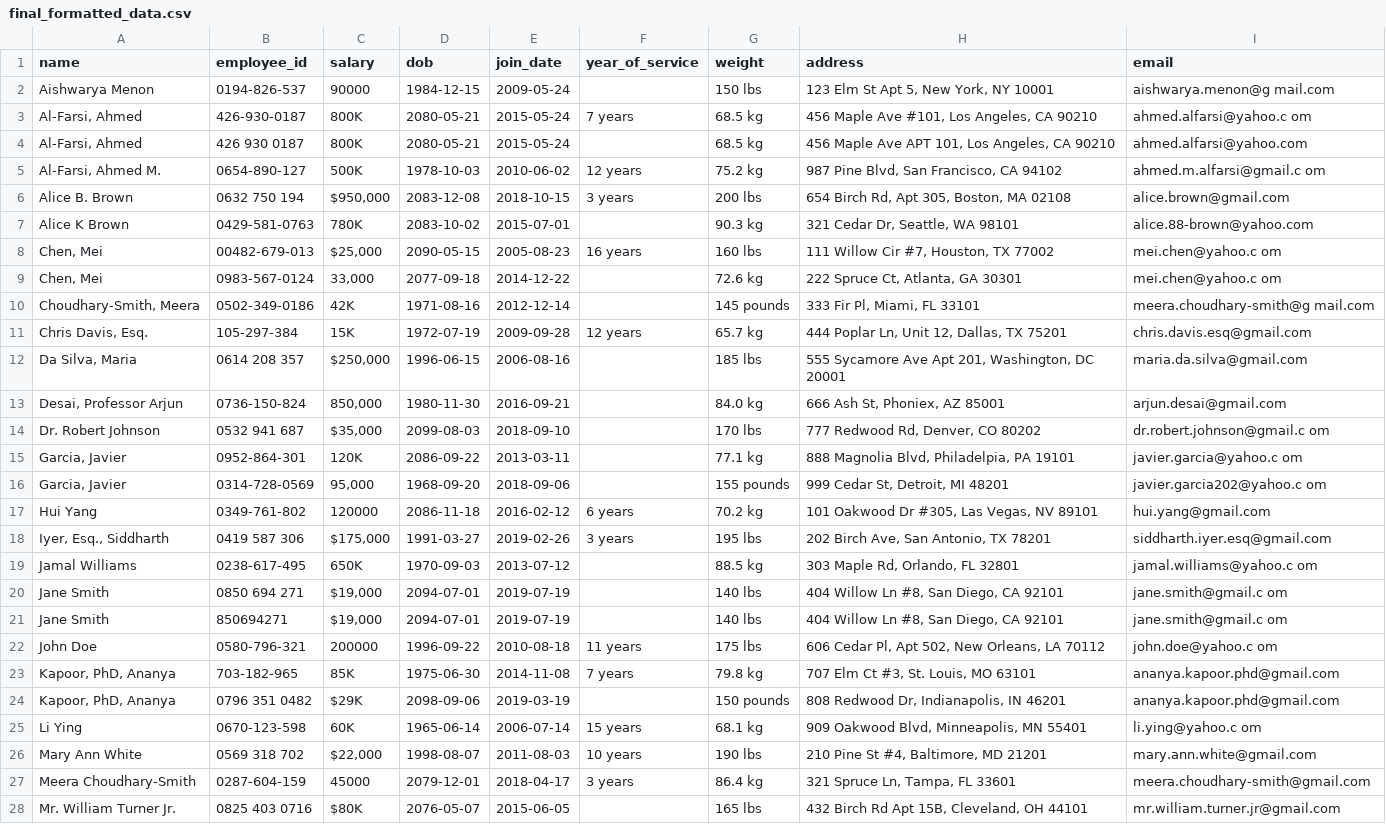
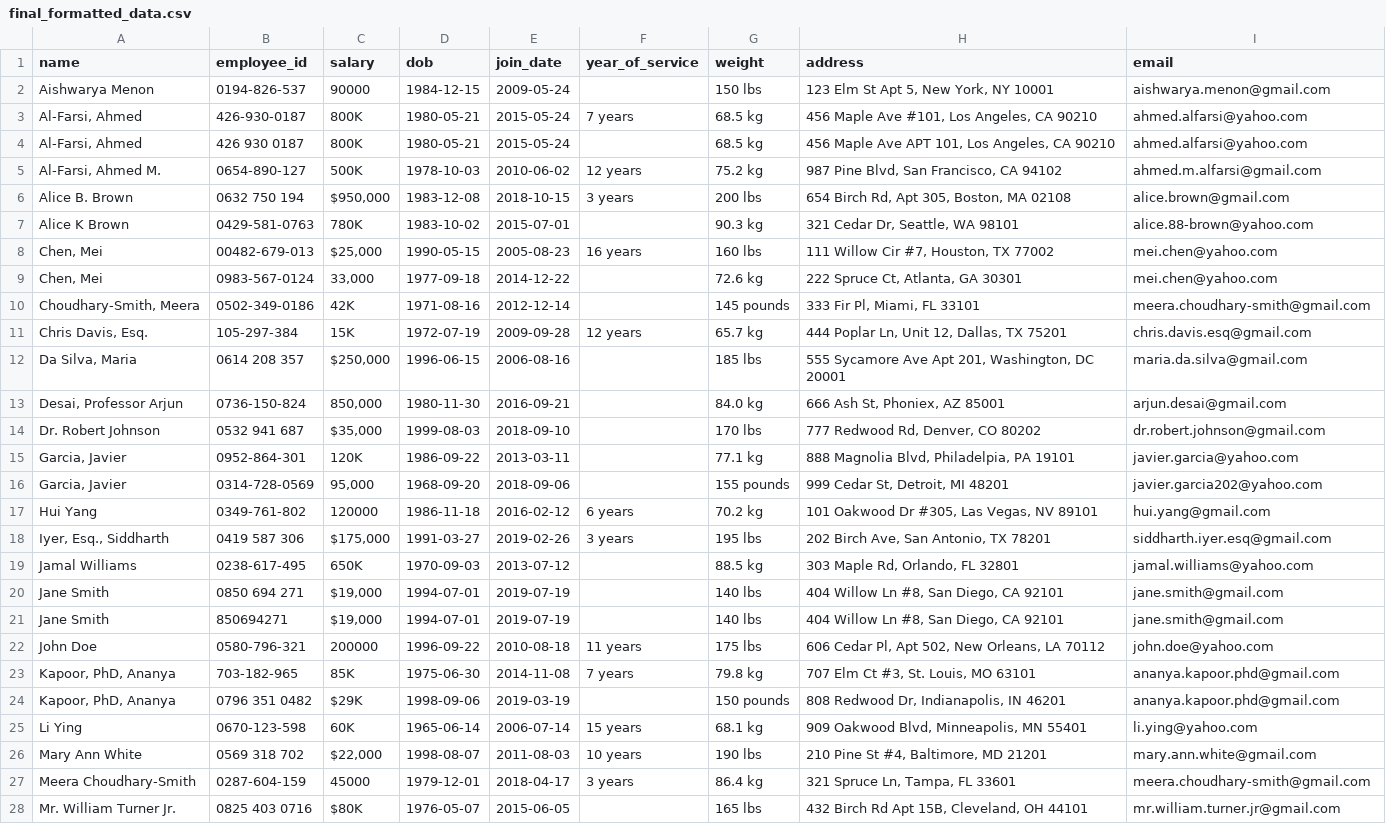
Before and after one commit to ZacheyMIX/IHCS, a CSV file: backend/mln_files/data/final_formatted_data.csv, drawn as a sheet; only a part is shown; the diff covers the shown part only; the diff names each change by its address in the sheet, - before the commit and + after, or states it on an @@ line.

Commit message:
changing data type option in column_to_format to Email instead of email (following frontend)

```diff
--- a/backend/mln_files/data/final_formatted_data.csv
+++ b/backend/mln_files/data/final_formatted_data.csv
-I2 (email): aishwarya.menon@g mail.com
+I2 (email): aishwarya.menon@gmail.com
-D3:D4 (dob): 2080-05-21
+D3:D4 (dob): 1980-05-21
-I3 (email): ahmed.alfarsi@yahoo.c om
+I3 (email): ahmed.alfarsi@yahoo.com
-I5 (email): ahmed.m.alfarsi@gmail.c om
+I5 (email): ahmed.m.alfarsi@gmail.com
-D6 (dob): 2083-12-08
+D6 (dob): 1983-12-08
-D7 (dob): 2083-10-02
+D7 (dob): 1983-10-02
-D8 (dob): 2090-05-15
+D8 (dob): 1990-05-15
-I8:I9 (email): mei.chen@yahoo.c om
+I8:I9 (email): mei.chen@yahoo.com
-D9 (dob): 2077-09-18
+D9 (dob): 1977-09-18
-I10 (email): meera.choudhary-smith@g mail.com
+I10 (email): meera.choudhary-smith@gmail.com
-D14 (dob): 2099-08-03
+D14 (dob): 1999-08-03
-I14 (email): dr.robert.johnson@gmail.c om
+I14 (email): dr.robert.johnson@gmail.com
-D15 (dob): 2086-09-22
+D15 (dob): 1986-09-22
-I15 (email): javier.garcia@yahoo.c om
+I15 (email): javier.garcia@yahoo.com
-I16 (email): javier.garcia202@yahoo.c om
+I16 (email): javier.garcia202@yahoo.com
-D17 (dob): 2086-11-18
+D17 (dob): 1986-11-18
-I19 (email): jamal.williams@yahoo.c om
+I19 (email): jamal.williams@yahoo.com
-D20:D21 (dob): 2094-07-01
+D20:D21 (dob): 1994-07-01
-I20:I21 (email): jane.smith@gmail.c om
+I20:I21 (email): jane.smith@gmail.com
-I22 (email): john.doe@yahoo.c om
+I22 (email): john.doe@yahoo.com
-D24 (dob): 2098-09-06
+D24 (dob): 1998-09-06
-I25 (email): li.ying@yahoo.c om
+I25 (email): li.ying@yahoo.com
-D27 (dob): 2079-12-01
+D27 (dob): 1979-12-01
-D28 (dob): 2076-05-07
+D28 (dob): 1976-05-07
```
Also changed, not shown: 29 edited cells elsewhere in this file, 1 other file.
